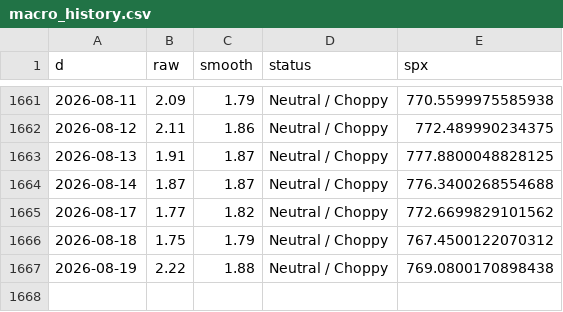
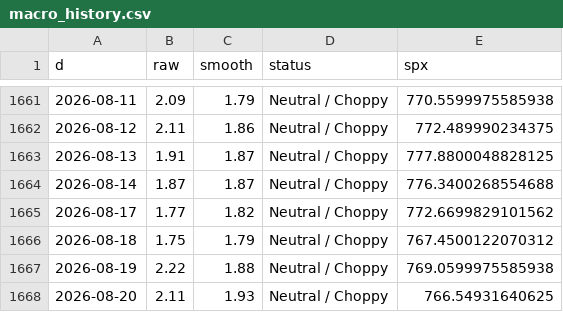
Before and after one commit to ds919/market-board, a CSV file: macro_history.csv, drawn as a sheet; only a part is shown, gaps mark what is left out.

```diff
--- a/macro_history.csv
+++ b/macro_history.csv
@@ -1666,2 +1666,3 @@ d,raw,smooth,status,spx
 2026-08-18,1.75,1.79,Neutral / Choppy,767.4500122070312
-2026-08-19,2.22,1.88,Neutral / Choppy,769.0800170898438
+2026-08-19,2.22,1.88,Neutral / Choppy,769.0599975585938
+2026-08-20,2.11,1.93,Neutral / Choppy,766.54931640625
```
Also changed, not shown: 1 other file.
